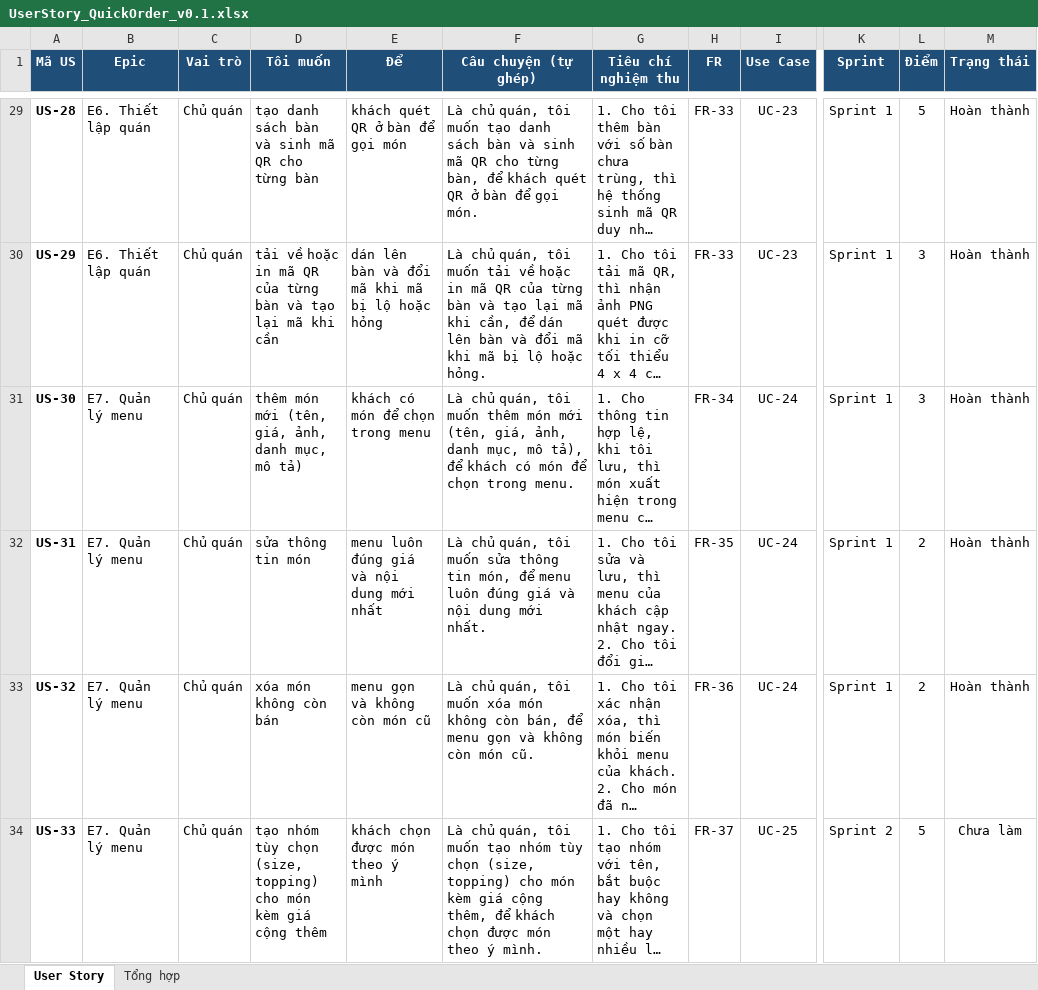
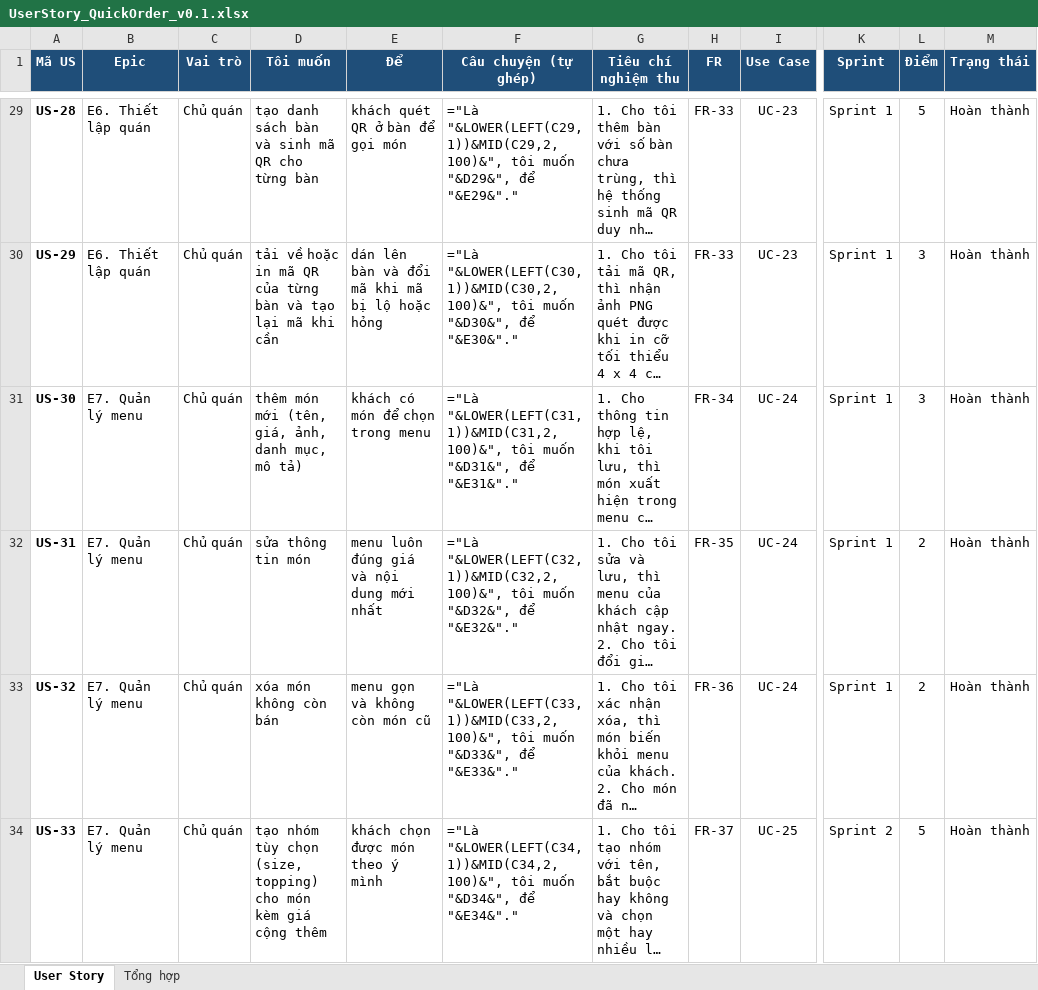
Before and after one commit to Caykhongg/CNPM-TULO, an Excel workbook: docs/UserStory_QuickOrder_v0.1.xlsx, sheet User Story, drawn as a sheet; only a part is shown, gaps mark what is left out; long unchanged cells end in …; values as stored, in another font and other column widths than the file's, no borders; formulas without a stored value are shown as written; charts and pictures and conditional formats not drawn; the diff covers the shown part only; the diff names each change by its address in the sheet, - before the commit and + after, or states it on an @@ line.

```diff
--- a/docs/UserStory_QuickOrder_v0.1.xlsx (sheet User Story)
+++ b/docs/UserStory_QuickOrder_v0.1.xlsx (sheet User Story)
-F29 (Câu chuyện (tự ghép)): Là chủ quán, tôi muốn tạo danh sách bàn và sinh mã QR cho từng bàn, để khách quét QR ở bàn để gọi món.
+F29 (Câu chuyện (tự ghép)): ="Là "&LOWER(LEFT(C29,1))&MID(C29,2,100)&", tôi muốn "&D29&", để "&E29&"."
-F30 (Câu chuyện (tự ghép)): Là chủ quán, tôi muốn tải về hoặc in mã QR của từng bàn và tạo lại mã khi cần, để dán lên bàn và đổi mã khi mã bị lộ hoặc hỏng.
+F30 (Câu chuyện (tự ghép)): ="Là "&LOWER(LEFT(C30,1))&MID(C30,2,100)&", tôi muốn "&D30&", để "&E30&"."
-F31 (Câu chuyện (tự ghép)): Là chủ quán, tôi muốn thêm món mới (tên, giá, ảnh, danh mục, mô tả), để khách có món để chọn trong menu.
+F31 (Câu chuyện (tự ghép)): ="Là "&LOWER(LEFT(C31,1))&MID(C31,2,100)&", tôi muốn "&D31&", để "&E31&"."
-F32 (Câu chuyện (tự ghép)): Là chủ quán, tôi muốn sửa thông tin món, để menu luôn đúng giá và nội dung mới nhất.
+F32 (Câu chuyện (tự ghép)): ="Là "&LOWER(LEFT(C32,1))&MID(C32,2,100)&", tôi muốn "&D32&", để "&E32&"."
-F33 (Câu chuyện (tự ghép)): Là chủ quán, tôi muốn xóa món không còn bán, để menu gọn và không còn món cũ.
+F33 (Câu chuyện (tự ghép)): ="Là "&LOWER(LEFT(C33,1))&MID(C33,2,100)&", tôi muốn "&D33&", để "&E33&"."
-F34 (Câu chuyện (tự ghép)): Là chủ quán, tôi muốn tạo nhóm tùy chọn (size, topping) cho món kèm giá cộng thêm, để khách chọn được món theo ý mình.
+F34 (Câu chuyện (tự ghép)): ="Là "&LOWER(LEFT(C34,1))&MID(C34,2,100)&", tôi muốn "&D34&", để "&E34&"."
-M34 (Trạng thái): Chưa làm
+M34 (Trạng thái): Hoàn thành
```
Also changed, not shown: 60 edited cells elsewhere in this sheet, sheet Tổng hợp, charts or pictures, docs/Danh_sach_chuc_nang_QuickOrder.xlsx, 2 other files.
